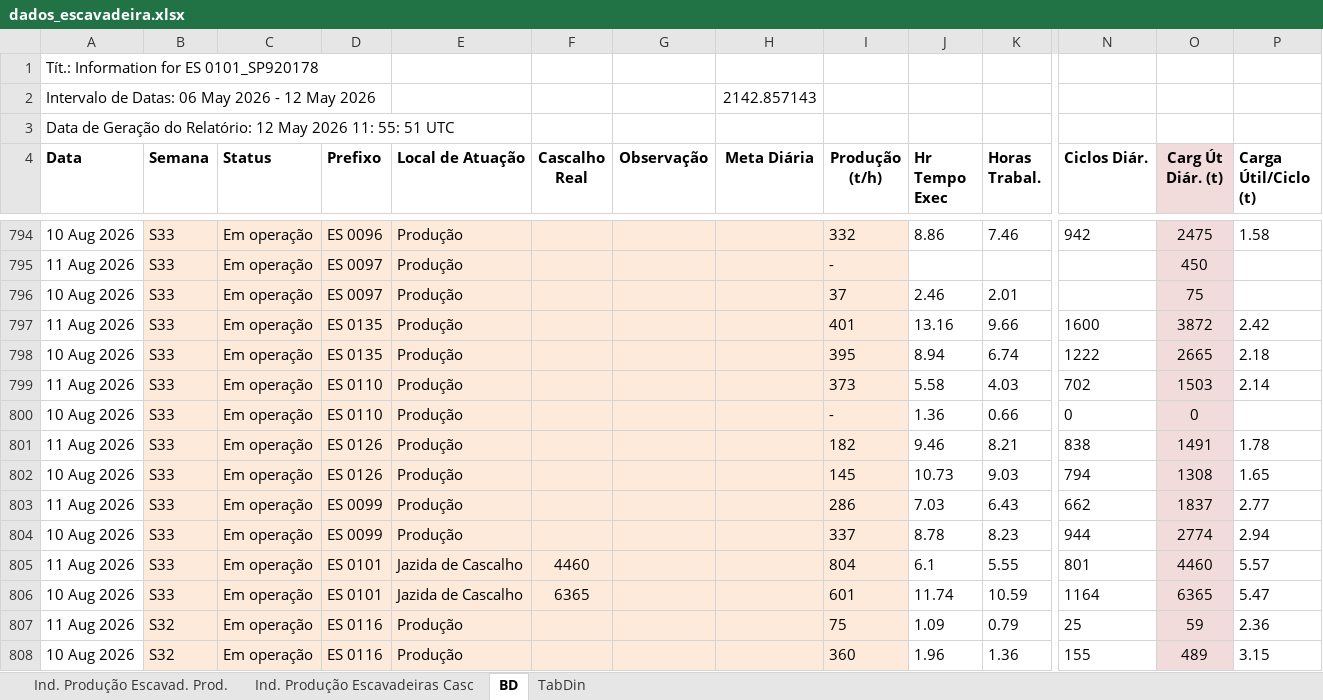
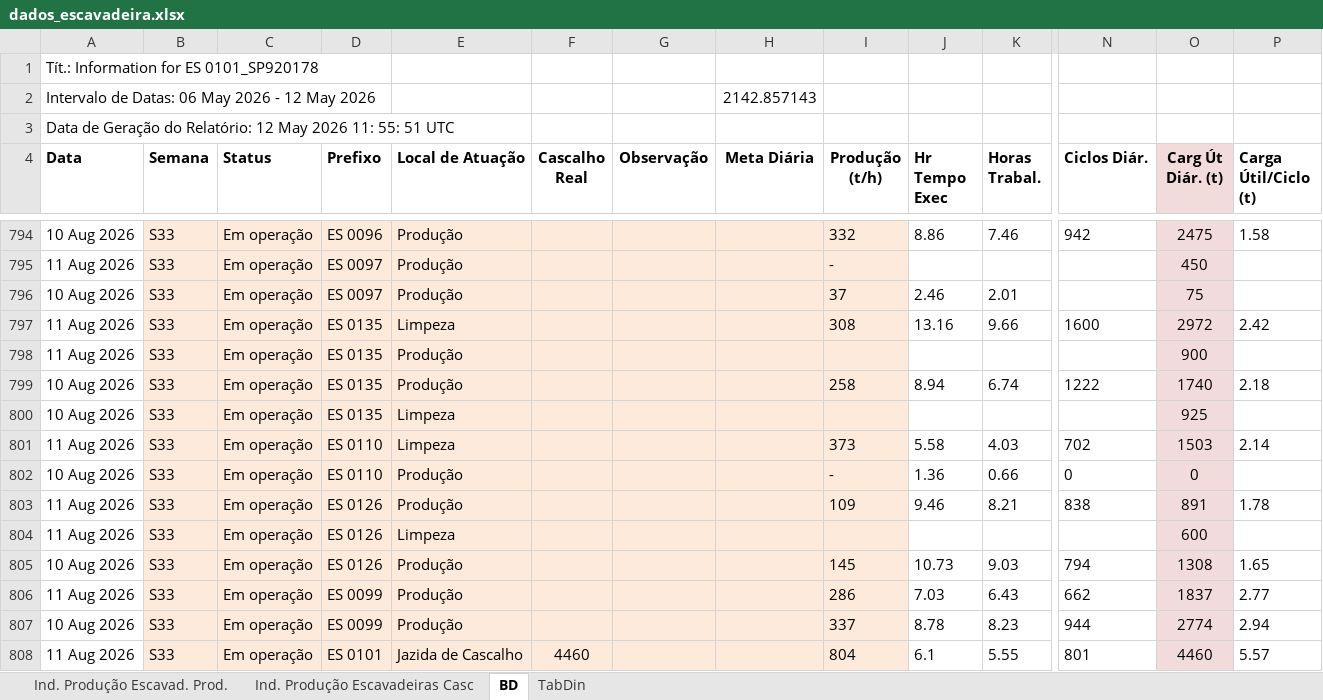
Before and after one commit to lucianafioramonte/obra421_execucao, an Excel workbook: dados_escavadeira.xlsx, sheet BD, drawn as a sheet; only a part is shown, gaps mark what is left out; the shorter side is filled out with more unchanged rows; values as stored, in another font and other column widths than the file's, no borders; addresses are those after the commit; rows hold the shown columns only; the diff names each change by its address in the sheet, - before the commit and + after, or states it on an @@ line.

Commit message:
Atualizacao automatica de dados - 12/08/2026 17:30

```diff
--- a/dados_escavadeira.xlsx (sheet BD)
+++ b/dados_escavadeira.xlsx (sheet BD)
-E797 (Local de Atuação): Produção
+E797 (Local de Atuação): Limpeza
-I797 (Produção (t/h)): 401
+I797 (Produção (t/h)): 308
-O797 (Carg Út Diár. (t)): 3872
+O797 (Carg Út Diár. (t)): 2972
+row 798: 11 Aug 2026 | S33 | Em operação | ES 0135 | Produção |  |  |  |  |  |  |  | 900
-I799 (Produção (t/h)): 395
+I799 (Produção (t/h)): 258
-O799 (Carg Út Diár. (t)): 2665
+O799 (Carg Út Diár. (t)): 1740
+row 800: 10 Aug 2026 | S33 | Em operação | ES 0135 | Limpeza |  |  |  |  |  |  |  | 925
-E801 (Local de Atuação): Produção
+E801 (Local de Atuação): Limpeza
-I803 (Produção (t/h)): 182
+I803 (Produção (t/h)): 109
-O803 (Carg Út Diár. (t)): 1491
+O803 (Carg Út Diár. (t)): 891
+row 804: 11 Aug 2026 | S33 | Em operação | ES 0126 | Limpeza |  |  |  |  |  |  |  | 600
```
Also changed, not shown: formulas that keep their value, 1 other file.
